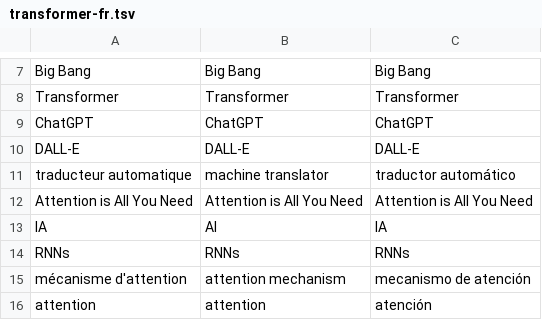
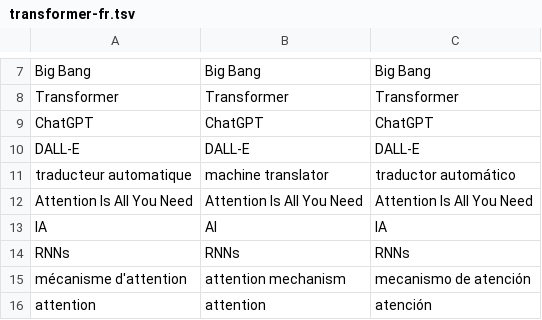
Before and after one commit to 7shi/multilingual-reader, a TSV file: examples/terms/transformer-fr.tsv, drawn as a sheet; only a part is shown, gaps mark what is left out.

```diff
--- a/examples/terms/transformer-fr.tsv
+++ b/examples/terms/transformer-fr.tsv
@@ -11,3 +11,3 @@ DALL-E	DALL-E	DALL-E
 traducteur automatique	machine translator	traductor automático
-Attention is All You Need	Attention is All You Need	Attention is All You Need
+Attention Is All You Need	Attention Is All You Need	Attention Is All You Need
 IA	AI	IA
```
Also changed, not shown: examples/terms/transformer-en.tsv, 2 other files.
